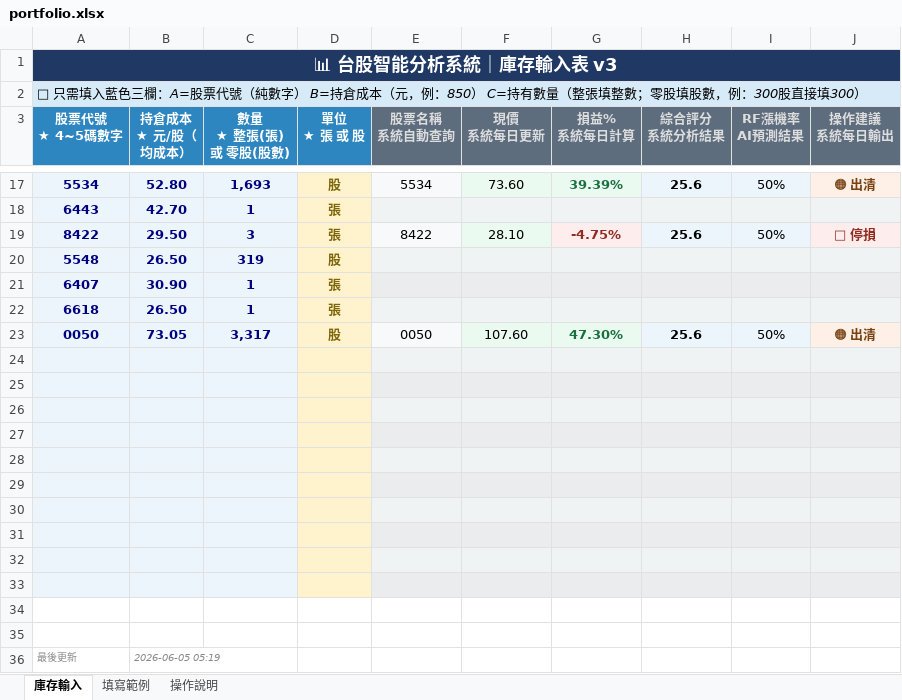
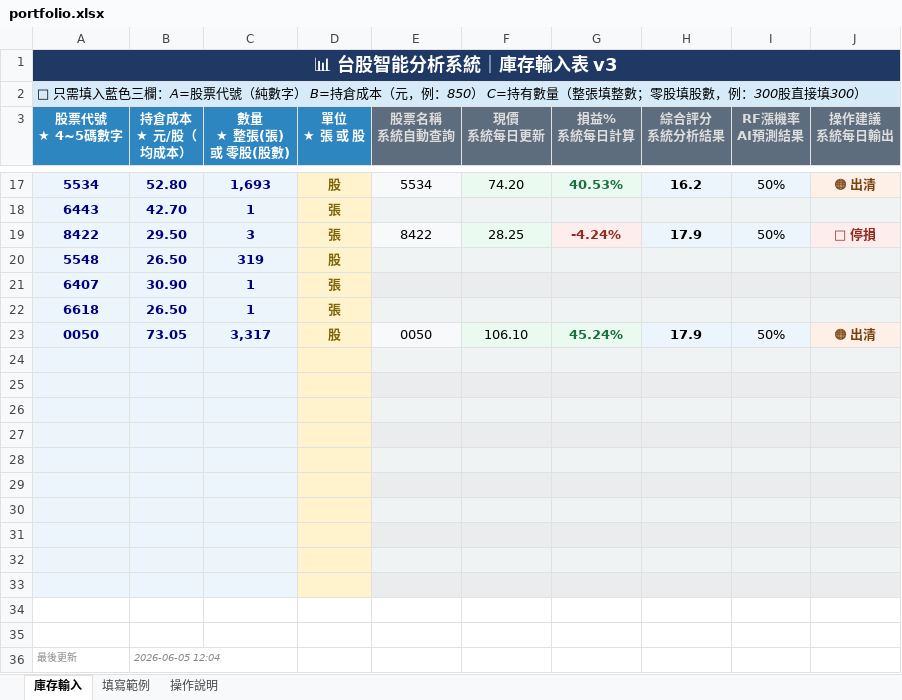
Before and after one commit to chening0704-debug/twstock-analysis, an Excel workbook: portfolio.xlsx, sheet 庫存輸入, drawn as a sheet; only a part is shown, gaps mark what is left out; values as stored, in another font and other column widths than the file's, no borders; the diff covers the shown part only; the diff names each change by its address in the sheet, - before the commit and + after, or states it on an @@ line.

```diff
--- a/portfolio.xlsx (sheet 庫存輸入)
+++ b/portfolio.xlsx (sheet 庫存輸入)
-F17 (現價 系統每日更新): 73.60
+F17 (現價 系統每日更新): 74.20
-G17 (損益% 系統每日計算): 39.39%
+G17 (損益% 系統每日計算): 40.53%
-H17 (綜合評分 系統分析結果): 25.6
+H17 (綜合評分 系統分析結果): 16.2
-F19 (現價 系統每日更新): 28.10
+F19 (現價 系統每日更新): 28.25
-G19 (損益% 系統每日計算): -4.75%
+G19 (損益% 系統每日計算): -4.24%
-H19 (綜合評分 系統分析結果): 25.6
+H19 (綜合評分 系統分析結果): 17.9
-F23 (現價 系統每日更新): 107.60
+F23 (現價 系統每日更新): 106.10
-G23 (損益% 系統每日計算): 47.30%
+G23 (損益% 系統每日計算): 45.24%
-H23 (綜合評分 系統分析結果): 25.6
+H23 (綜合評分 系統分析結果): 17.9
-B36 (持倉成本 ★ 元/股（均成本）): 2026-06-05 05:19
+B36 (持倉成本 ★ 元/股（均成本）): 2026-06-05 12:04
```
Also changed, not shown: 37 edited cells elsewhere in this sheet, 3 other files.
